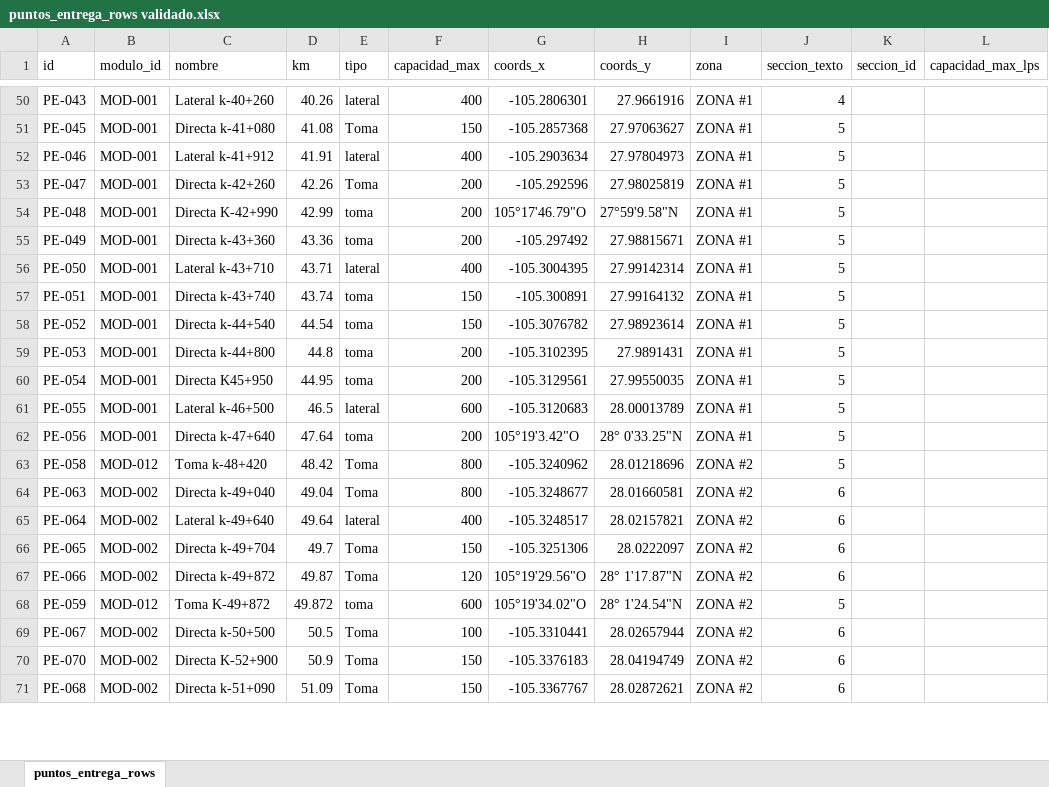
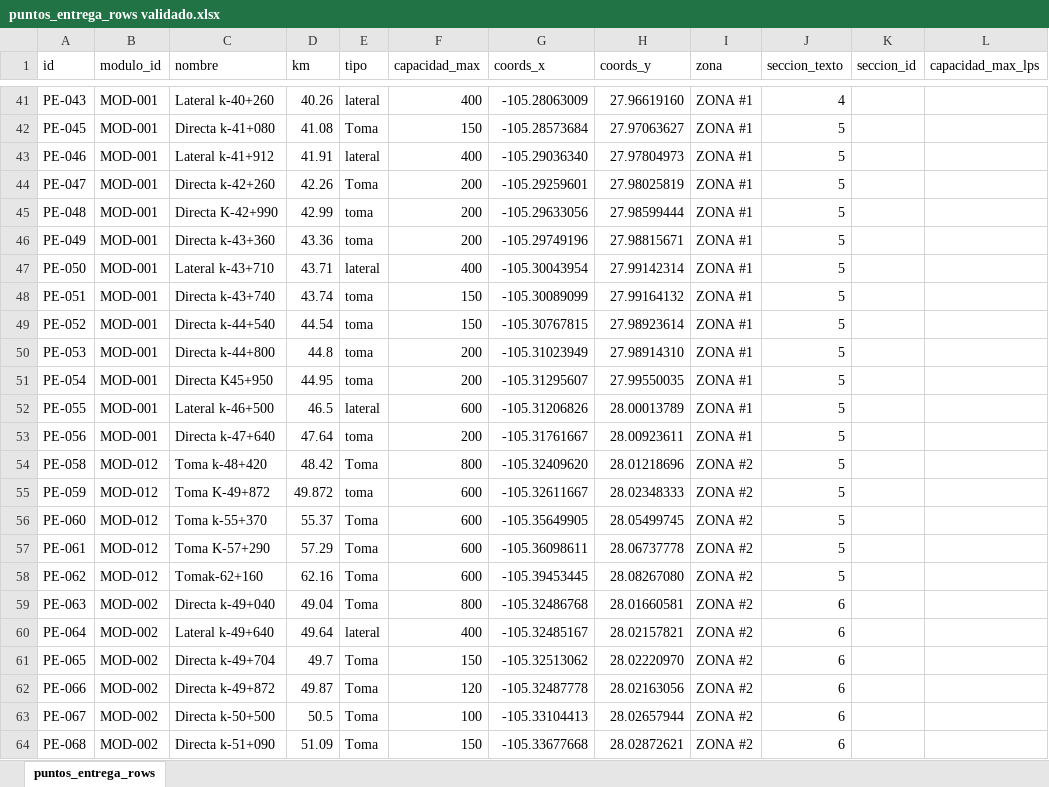
Before and after one commit to PepeRicalday/conchos-digital, an Excel workbook: public/datos/puntos_entrega_rows validado.xlsx, sheet puntos_entrega_rows, drawn as a sheet; only a part is shown, gaps mark what is left out; values as stored, in another font and other column widths than the file's, no cell formats; removed rows and columns are numbered as before the commit, all else as after; the diff covers the shown part only; the diff names each change by its address in the sheet, - before the commit and + after, or states it on an @@ line.

```diff
--- a/public/datos/puntos_entrega_rows validado.xlsx (sheet puntos_entrega_rows)
+++ b/public/datos/puntos_entrega_rows validado.xlsx (sheet puntos_entrega_rows)
-G41 (coords_x): -105.2806301
+G41 (coords_x): -105.28063009
-H41 (coords_y): 27.9661916
+H41 (coords_y): 27.96619160
-G42 (coords_x): -105.2857368
+G42 (coords_x): -105.28573684
-G43 (coords_x): -105.2903634
+G43 (coords_x): -105.29036340
-G44 (coords_x): -105.292596
+G44 (coords_x): -105.29259601
-G45 (coords_x): 105°17'46.79"O
+G45 (coords_x): -105.29633056
-H45 (coords_y): 27°59'9.58"N
+H45 (coords_y): 27.98599444
-G46 (coords_x): -105.297492
+G46 (coords_x): -105.29749196
-G47 (coords_x): -105.3004395
+G47 (coords_x): -105.30043954
-G48 (coords_x): -105.300891
+G48 (coords_x): -105.30089099
-G49 (coords_x): -105.3076782
+G49 (coords_x): -105.30767815
-G50 (coords_x): -105.3102395
+G50 (coords_x): -105.31023949
-H50 (coords_y): 27.9891431
+H50 (coords_y): 27.98914310
-G51 (coords_x): -105.3129561
+G51 (coords_x): -105.31295607
-G52 (coords_x): -105.3120683
+G52 (coords_x): -105.31206826
-G53 (coords_x): 105°19'3.42"O
+G53 (coords_x): -105.31761667
-H53 (coords_y): 28° 0'33.25"N
+H53 (coords_y): 28.00923611
-G54 (coords_x): -105.3240962
+G54 (coords_x): -105.32409620
+row 55: PE-059 | MOD-012 | Toma K-49+872 | 49.872 | toma | 600 | -105.32611667 | 28.02348333 | ZONA #2 | 5
+row 56: PE-060 | MOD-012 | Toma k-55+370 | 55.37 | Toma | 600 | -105.35649905 | 28.05499745 | ZONA #2 | 5
+row 57: PE-061 | MOD-012 | Toma K-57+290 | 57.29 | Toma | 600 | -105.36098611 | 28.06737778 | ZONA #2 | 5
+row 58: PE-062 | MOD-012 | Tomak-62+160 | 62.16 | Toma | 600 | -105.39453445 | 28.08267080 | ZONA #2 | 5
-G59 (coords_x): -105.3248677
+G59 (coords_x): -105.32486768
-G60 (coords_x): -105.3248517
+G60 (coords_x): -105.32485167
-G61 (coords_x): -105.3251306
+G61 (coords_x): -105.32513062
-H61 (coords_y): 28.0222097
+H61 (coords_y): 28.02220970
-G62 (coords_x): 105°19'29.56"O
+G62 (coords_x): -105.32487778
-H62 (coords_y): 28° 1'17.87"N
+H62 (coords_y): 28.02163056
-row 68: PE-059 | MOD-012 | Toma K-49+872 | 49.872 | toma | 600 | 105°19'34.02"O | 28° 1'24.54"N | ZONA #2 | 5
-G63 (coords_x): -105.3310441
+G63 (coords_x): -105.33104413
-row 70: PE-070 | MOD-002 | Directa K-52+900 | 50.9 | Toma | 150 | -105.3376183 | 28.04194749 | ZONA #2 | 6
-G64 (coords_x): -105.3367767
+G64 (coords_x): -105.33677668
```
Also changed, not shown: 12 added rows, 13 removed rows and 172 edited cells elsewhere in this sheet, cell formats, 8 other files.
